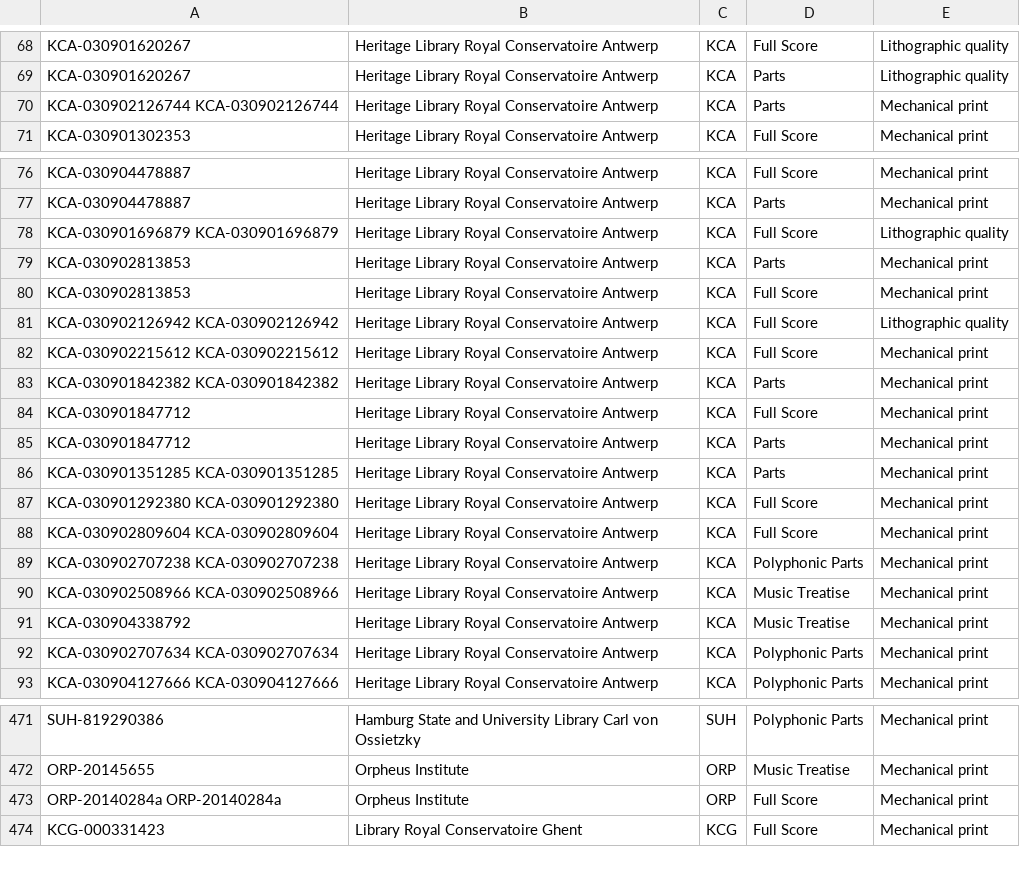
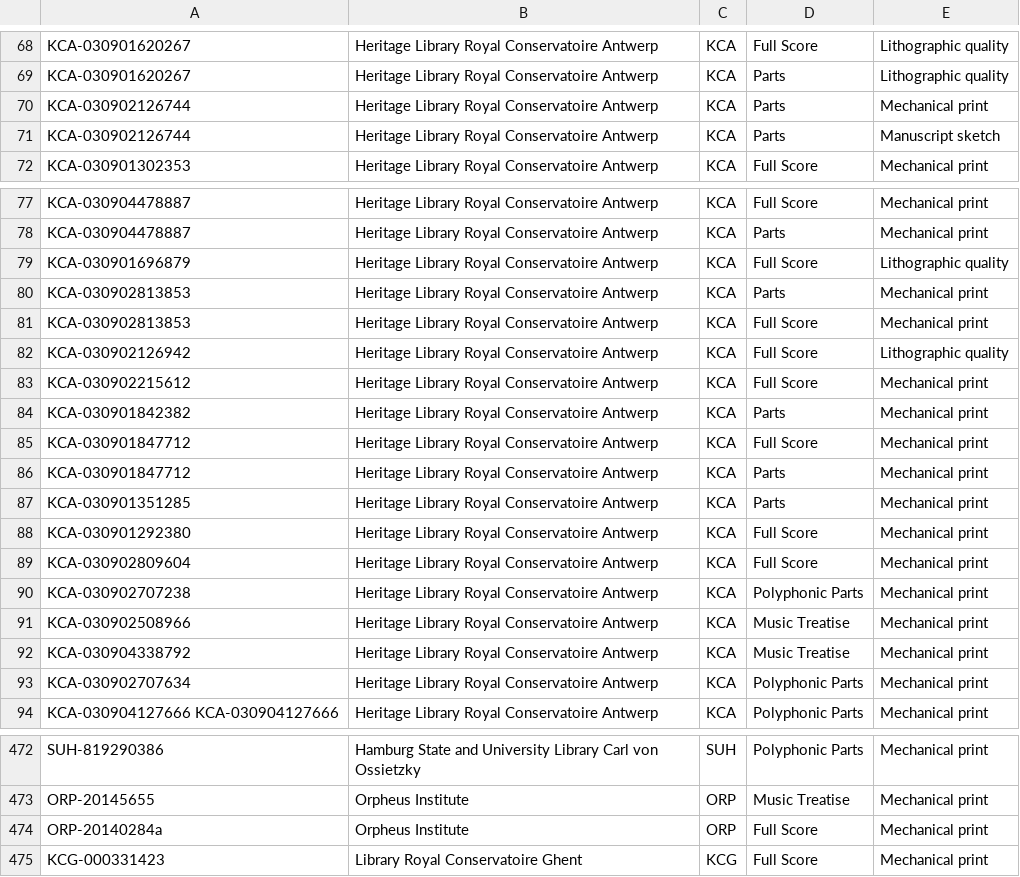
Before and after one commit to nicholascornia89/FAAM-dataset, a CSV file: metadata/FAAM-complexity-format.csv, drawn as a sheet; only a part is shown, gaps mark what is left out.

Commit message:
2024-07-01b

```diff
--- a/metadata/FAAM-complexity-format.csv
+++ b/metadata/FAAM-complexity-format.csv
@@ -69,3 +69,4 @@ KCA-030901620267,"Heritage Library Royal Conservatoire Antwerp",KCA,"Full Score"
 KCA-030901620267,"Heritage Library Royal Conservatoire Antwerp",KCA,Parts,"Lithographic quality"
-"KCA-030902126744 KCA-030902126744","Heritage Library Royal Conservatoire Antwerp",KCA,Parts,"Mechanical print"
+KCA-030902126744,"Heritage Library Royal Conservatoire Antwerp",KCA,Parts,"Mechanical print"
+KCA-030902126744,"Heritage Library Royal Conservatoire Antwerp",KCA,Parts,"Manuscript sketch"
 KCA-030901302353,"Heritage Library Royal Conservatoire Antwerp",KCA,"Full Score","Mechanical print"
@@ -77,17 +78,17 @@ KCA-030904478887,"Heritage Library Royal Conservatoire Antwerp",KCA,"Full Score"
 KCA-030904478887,"Heritage Library Royal Conservatoire Antwerp",KCA,Parts,"Mechanical print"
-"KCA-030901696879 KCA-030901696879","Heritage Library Royal Conservatoire Antwerp",KCA,"Full Score","Lithographic quality"
+KCA-030901696879,"Heritage Library Royal Conservatoire Antwerp",KCA,"Full Score","Lithographic quality"
 KCA-030902813853,"Heritage Library Royal Conservatoire Antwerp",KCA,Parts,"Mechanical print"
 KCA-030902813853,"Heritage Library Royal Conservatoire Antwerp",KCA,"Full Score","Mechanical print"
-"KCA-030902126942 KCA-030902126942","Heritage Library Royal Conservatoire Antwerp",KCA,"Full Score","Lithographic quality"
-"KCA-030902215612 KCA-030902215612","Heritage Library Royal Conservatoire Antwerp",KCA,"Full Score","Mechanical print"
-"KCA-030901842382 KCA-030901842382","Heritage Library Royal Conservatoire Antwerp",KCA,Parts,"Mechanical print"
+KCA-030902126942,"Heritage Library Royal Conservatoire Antwerp",KCA,"Full Score","Lithographic quality"
+KCA-030902215612,"Heritage Library Royal Conservatoire Antwerp",KCA,"Full Score","Mechanical print"
+KCA-030901842382,"Heritage Library Royal Conservatoire Antwerp",KCA,Parts,"Mechanical print"
 KCA-030901847712,"Heritage Library Royal Conservatoire Antwerp",KCA,"Full Score","Mechanical print"
 KCA-030901847712,"Heritage Library Royal Conservatoire Antwerp",KCA,Parts,"Mechanical print"
-"KCA-030901351285 KCA-030901351285","Heritage Library Royal Conservatoire Antwerp",KCA,Parts,"Mechanical print"
-"KCA-030901292380 KCA-030901292380","Heritage Library Royal Conservatoire Antwerp",KCA,"Full Score","Mechanical print"
-"KCA-030902809604 KCA-030902809604","Heritage Library Royal Conservatoire Antwerp",KCA,"Full Score","Mechanical print"
-"KCA-030902707238 KCA-030902707238","Heritage Library Royal Conservatoire Antwerp",KCA,"Polyphonic Parts","Mechanical print"
-"KCA-030902508966 KCA-030902508966","Heritage Library Royal Conservatoire Antwerp",KCA,"Music Treatise","Mechanical print"
+KCA-030901351285,"Heritage Library Royal Conservatoire Antwerp",KCA,Parts,"Mechanical print"
+KCA-030901292380,"Heritage Library Royal Conservatoire Antwerp",KCA,"Full Score","Mechanical print"
+KCA-030902809604,"Heritage Library Royal Conservatoire Antwerp",KCA,"Full Score","Mechanical print"
+KCA-030902707238,"Heritage Library Royal Conservatoire Antwerp",KCA,"Polyphonic Parts","Mechanical print"
+KCA-030902508966,"Heritage Library Royal Conservatoire Antwerp",KCA,"Music Treatise","Mechanical print"
 KCA-030904338792,"Heritage Library Royal Conservatoire Antwerp",KCA,"Music Treatise","Mechanical print"
-"KCA-030902707634 KCA-030902707634","Heritage Library Royal Conservatoire Antwerp",KCA,"Polyphonic Parts","Mechanical print"
+KCA-030902707634,"Heritage Library Royal Conservatoire Antwerp",KCA,"Polyphonic Parts","Mechanical print"
 "KCA-030904127666 KCA-030904127666","Heritage Library Royal Conservatoire Antwerp",KCA,"Polyphonic Parts","Mechanical print"
@@ -472,3 +473,3 @@ SUH-819290386,"Hamburg State and University Library Carl von Ossietzky",SUH,"Pol
 ORP-20145655,"Orpheus Institute",ORP,"Music Treatise","Mechanical print"
-"ORP-20140284a ORP-20140284a","Orpheus Institute",ORP,"Full Score","Mechanical print"
+ORP-20140284a,"Orpheus Institute",ORP,"Full Score","Mechanical print"
 KCG-000331423,"Library Royal Conservatoire Ghent",KCG,"Full Score","Mechanical print"
```
